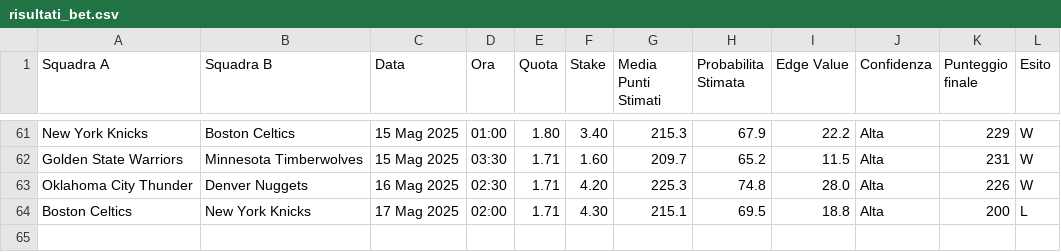
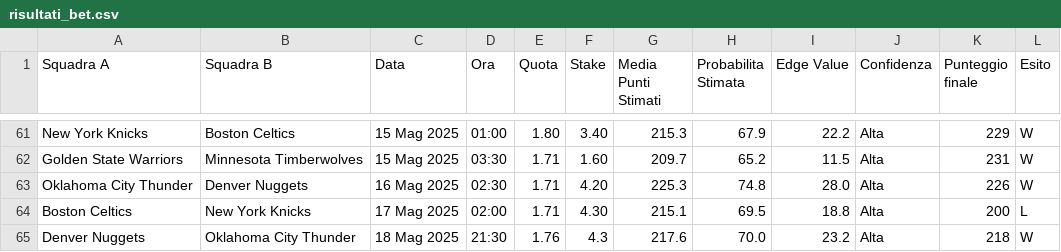
Before and after one commit to fulvian/streamlit-bet-dashboard, a CSV file: risultati_bet.csv, drawn as a sheet; only a part is shown, gaps mark what is left out.

Commit message:
Update risultati_bet.csv

```diff
--- a/risultati_bet.csv
+++ b/risultati_bet.csv
@@ -64 +64,2 @@ Oklahoma City Thunder,Denver Nuggets,16 Mag 2025,02:30,1.71,4.20,225.3,74.8,28.0
 Boston Celtics,New York Knicks,17 Mag 2025,02:00,1.71,4.30,215.1,69.5,18.8,Alta,200,L
+Denver Nuggets,Oklahoma City Thunder,18 Mag 2025,21:30,1.76,4.3,217.6,70.0,23.2,Alta,218,W
```
